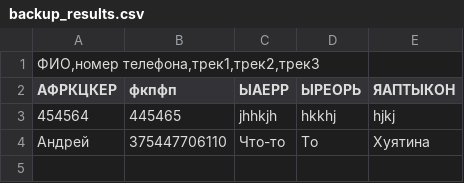
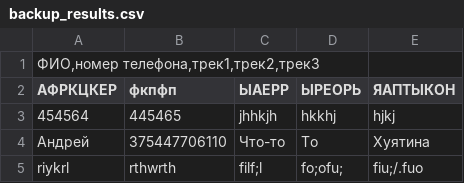
Before and after one commit to muzredmaksimov-dot/radioplayer, a CSV file: backup_results.csv, drawn as a sheet.

Commit message:
Добавлен участник

```diff
--- a/backup_results.csv
+++ b/backup_results.csv
@@ -4 +4,2 @@
 Андрей|375447706110|Что-то|То|Хуятина
+riykrl|rthwrth|filf;l|fo;ofu;|fiu;/.fuo
```
